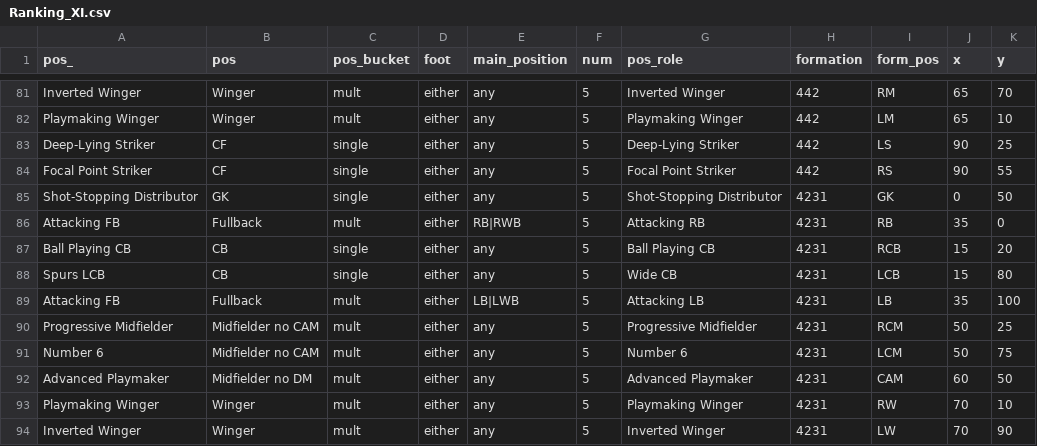
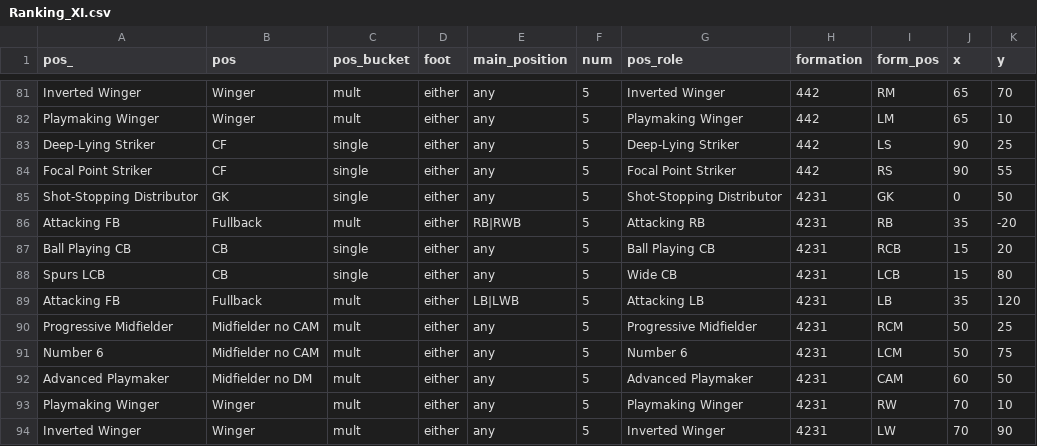
Before and after one commit to griffisben/misc-code, a CSV file: RoleRanksApp/Ranking_XI.csv, drawn as a sheet; only a part is shown, gaps mark what is left out.

Commit message:
Update Ranking_XI.csv

```diff
--- a/RoleRanksApp/Ranking_XI.csv
+++ b/RoleRanksApp/Ranking_XI.csv
@@ -85,6 +85,6 @@ Focal Point Striker,CF,single,either,any,5,Focal Point Striker,442,RS,90,55
 Shot-Stopping Distributor,GK,single,either,any,5,Shot-Stopping Distributor,4231,GK,0,50
-Attacking FB,Fullback,mult,either,RB|RWB,5,Attacking RB,4231,RB,35,0
+Attacking FB,Fullback,mult,either,RB|RWB,5,Attacking RB,4231,RB,35,-20
 Ball Playing CB,CB,single,either,any,5,Ball Playing CB,4231,RCB,15,20
 Spurs LCB,CB,single,either,any,5,Wide CB,4231,LCB,15,80
-Attacking FB,Fullback,mult,either,LB|LWB,5,Attacking LB,4231,LB,35,100
+Attacking FB,Fullback,mult,either,LB|LWB,5,Attacking LB,4231,LB,35,120
 Progressive Midfielder,Midfielder no CAM,mult,either,any,5,Progressive Midfielder,4231,RCM,50,25
```
